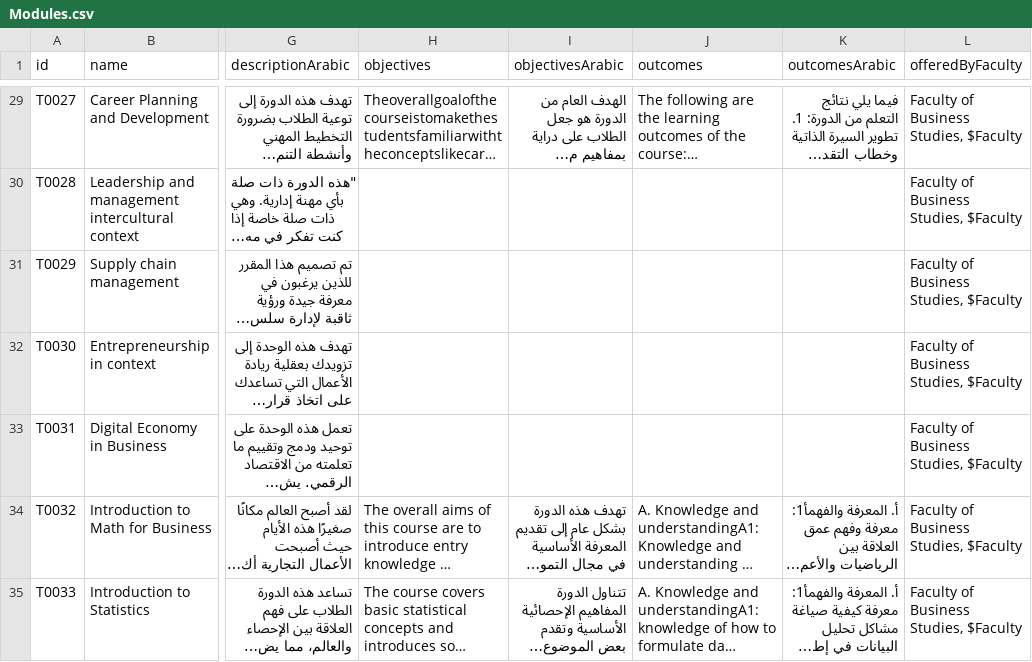
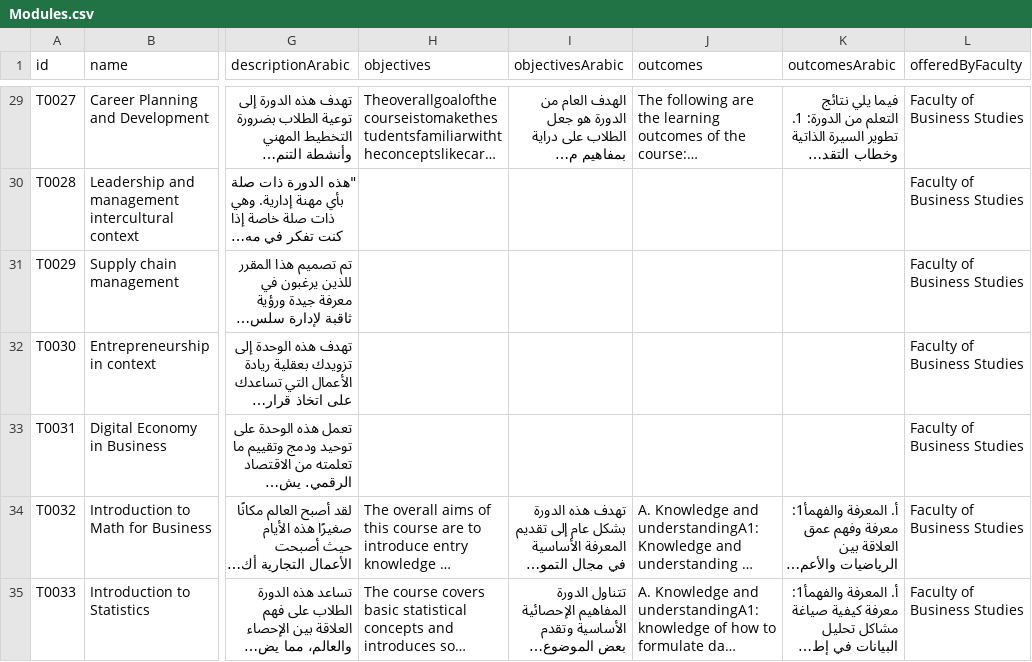
Before and after one commit to Astroa7m/AOU-GUIDE, a CSV file: data/aou_data/csv/Modules.csv, drawn as a sheet; only a part is shown, gaps mark what is left out; long unchanged cells end in …; the diff covers the shown part only; the diff names each change by its address in the sheet, - before the commit and + after, or states it on an @@ line.

Commit message:
fixed faculty in extraction problem

```diff
--- a/data/aou_data/csv/Modules.csv
+++ b/data/aou_data/csv/Modules.csv
-L29:L35 (offeredByFaculty): Faculty of Business Studies, $Faculty
+L29:L35 (offeredByFaculty): Faculty of Business Studies
```
Also changed, not shown: 65 edited cells elsewhere in this file, 1 other file.
